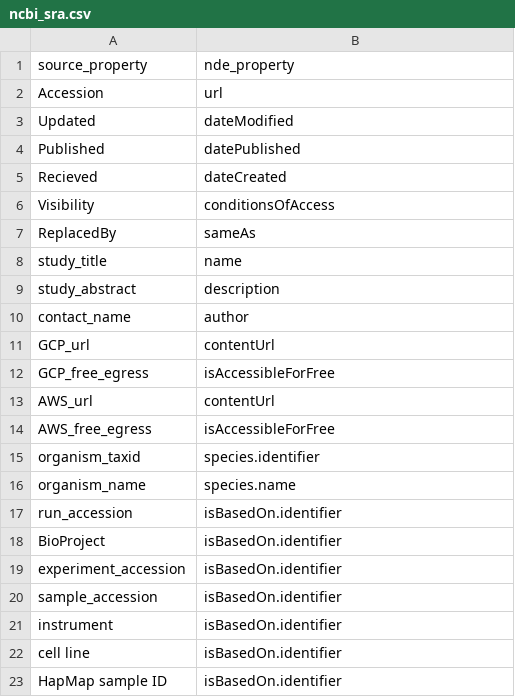
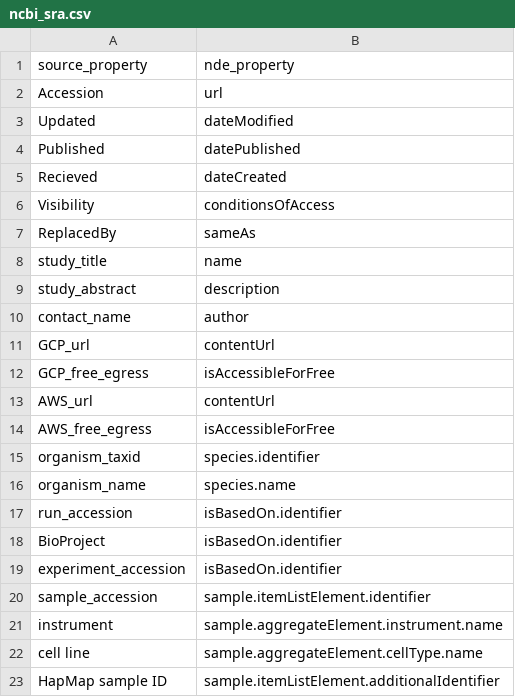
Before and after one commit to NIAID-Data-Ecosystem/nde-crawlers, a CSV file: biothings-hub/files/nde-hub/hub/dataload/sources/ncbi_sra/ncbi_sra.csv, drawn as a sheet.

Commit message:
Move SRA sample data out of isBasedOn and fix its BioProject links
Cell and HapMap objects were sample-level data mapped into isBasedOn before
the Sample schema existed. Their values now live in `sample`: cell lines in
aggregateElement.cellType, strains in associatedGenotype, sex in sex, and
HapMap IDs on each sample item's additionalIdentifier. The instrument model,
built but never emitted, goes to aggregateElement.instrument.

The BioProject entry gets a name, a url and, per the CreativeWork schema, an
includedInDataCatalog of NCBI BioProject. It replaces an additionalType whose
url was the NCIT term for Species. isBasedOn.includedInDataCatalog is added
to the Dataset mapping so it stays searchable.

efetch XML is now parsed from bytes. The response has no charset, so
res.text decoded the UTF-8 body as Latin-1 and garbled non-ASCII text.

Refs #379

```diff
--- a/biothings-hub/files/nde-hub/hub/dataload/sources/ncbi_sra/ncbi_sra.csv
+++ b/biothings-hub/files/nde-hub/hub/dataload/sources/ncbi_sra/ncbi_sra.csv
@@ -19,5 +19,5 @@ BioProject,isBasedOn.identifier
 experiment_accession,isBasedOn.identifier
-sample_accession,isBasedOn.identifier
-instrument,isBasedOn.identifier
-cell line,isBasedOn.identifier
-HapMap sample ID,isBasedOn.identifier
+sample_accession,sample.itemListElement.identifier
+instrument,sample.aggregateElement.instrument.name
+cell line,sample.aggregateElement.cellType.name
+HapMap sample ID,sample.itemListElement.additionalIdentifier
```
Also changed, not shown: 2 other files.
